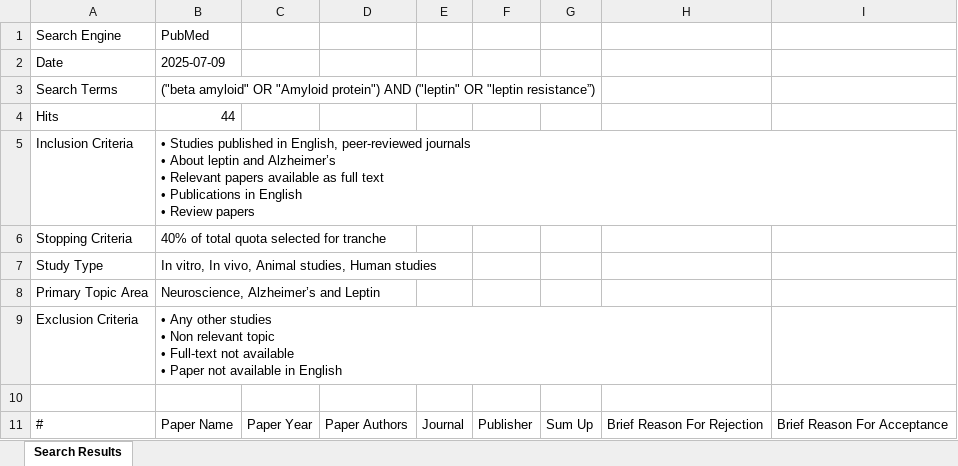
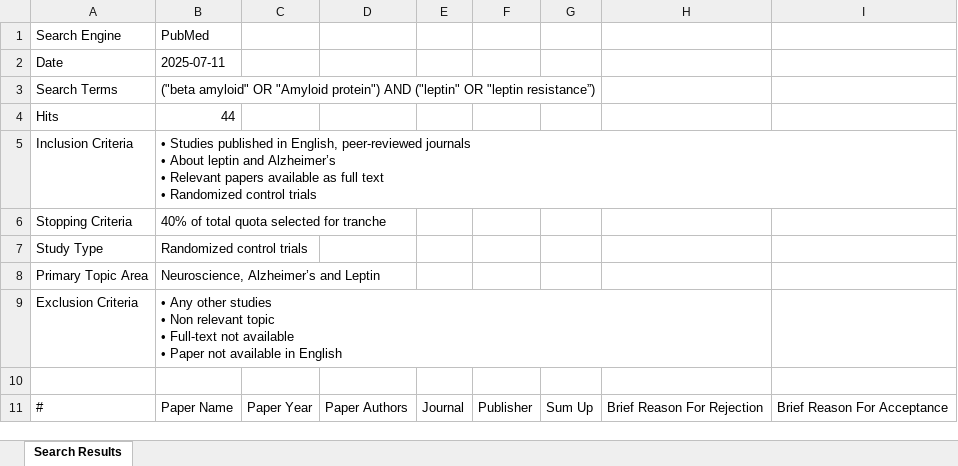
Before and after one commit to xXLoker0Xx/App_Research_Itzi, an Excel workbook: excels/beta_amyloid_or_amyloid_protein_and_leptin_or_lept_resultados.xlsx, sheet Search Results, drawn as a sheet; only a part is shown; values as stored, in another font and other column widths than the file's, no borders; ↵ is a line break in a cell; the diff covers the shown part only; the diff names each change by its address in the sheet, - before the commit and + after, or states it on an @@ line.

```diff
--- a/excels/beta_amyloid_or_amyloid_protein_and_leptin_or_lept_resultados.xlsx (sheet Search Results)
+++ b/excels/beta_amyloid_or_amyloid_protein_and_leptin_or_lept_resultados.xlsx (sheet Search Results)
-B2: 2025-07-09
+B2: 2025-07-11
-B5: …text ↵ • Publications in English ↵ • Review papers
+B5: …text ↵ • Randomized control trials
-B7: In vitro, In vivo, Animal studies, Human studies
+B7: Randomized control trials
```
Also changed, not shown: 251 edited cells elsewhere in this sheet, excels/cytokine_signaling_jak_stat_and_review_or_systemat_resultados.xlsx, excels/leptin_and_cognitive_decline_and_review_or_systema_resultados.xlsx, 24 other files.
